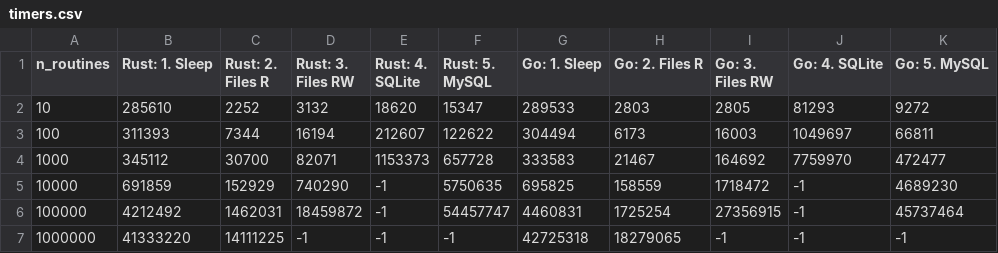
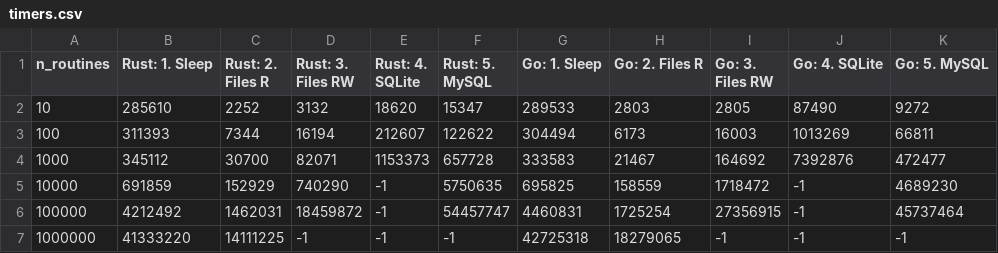
Before and after one commit to Yoskutik/go-vs-rust, a CSV file: results/timers.csv, drawn as a sheet.

```diff
--- a/results/timers.csv
+++ b/results/timers.csv
@@ -1,5 +1,5 @@
 n_routines;Rust: 1. Sleep;Rust: 2. Files R;Rust: 3. Files RW;Rust: 4. SQLite;Rust: 5. MySQL;Go: 1. Sleep;Go: 2. Files R;Go: 3. Files RW;Go: 4. SQLite;Go: 5. MySQL
-10;285610;2252;3132;18620;15347;289533;2803;2805;81293;9272
-100;311393;7344;16194;212607;122622;304494;6173;16003;1049697;66811
-1000;345112;30700;82071;1153373;657728;333583;21467;164692;7759970;472477
+10;285610;2252;3132;18620;15347;289533;2803;2805;87490;9272
+100;311393;7344;16194;212607;122622;304494;6173;16003;1013269;66811
+1000;345112;30700;82071;1153373;657728;333583;21467;164692;7392876;472477
 10000;691859;152929;740290;-1;5750635;695825;158559;1718472;-1;4689230
```
Also changed, not shown: results/memory.csv, 2 other files.
